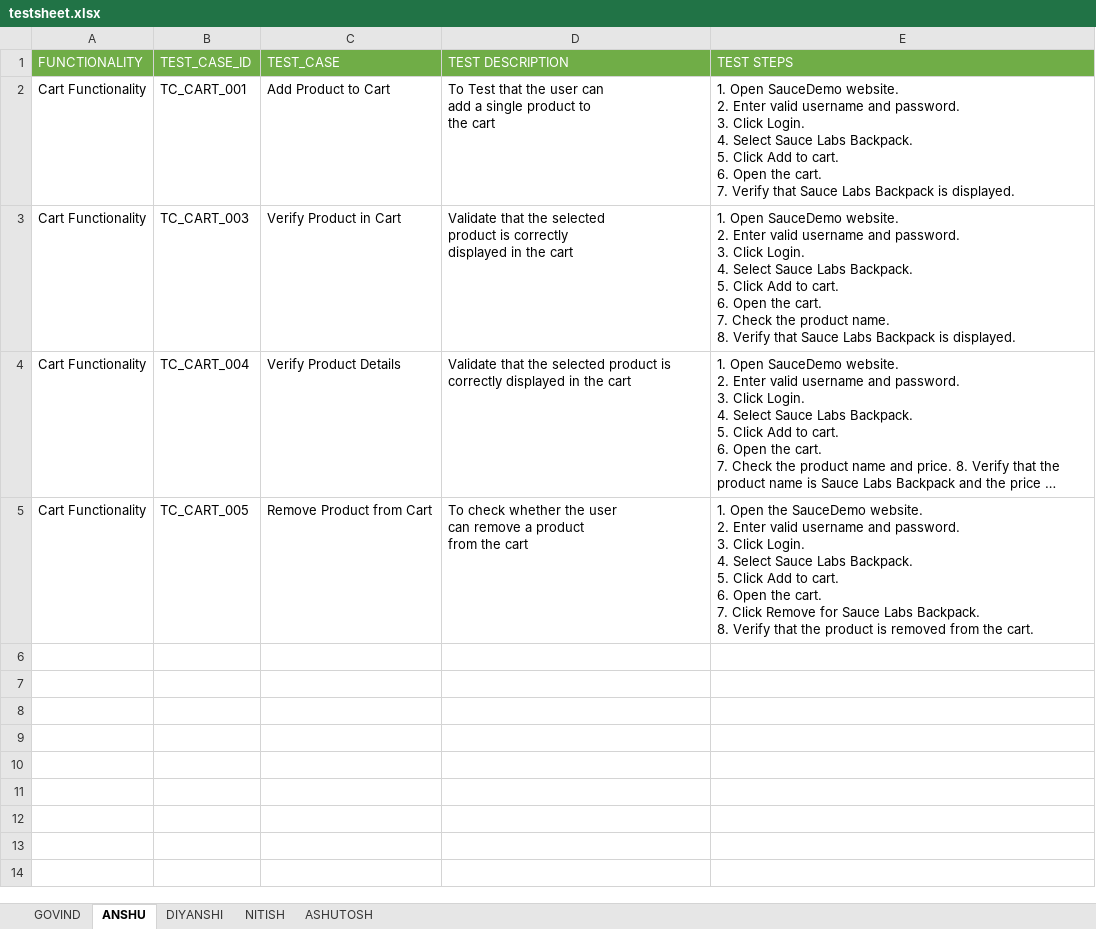
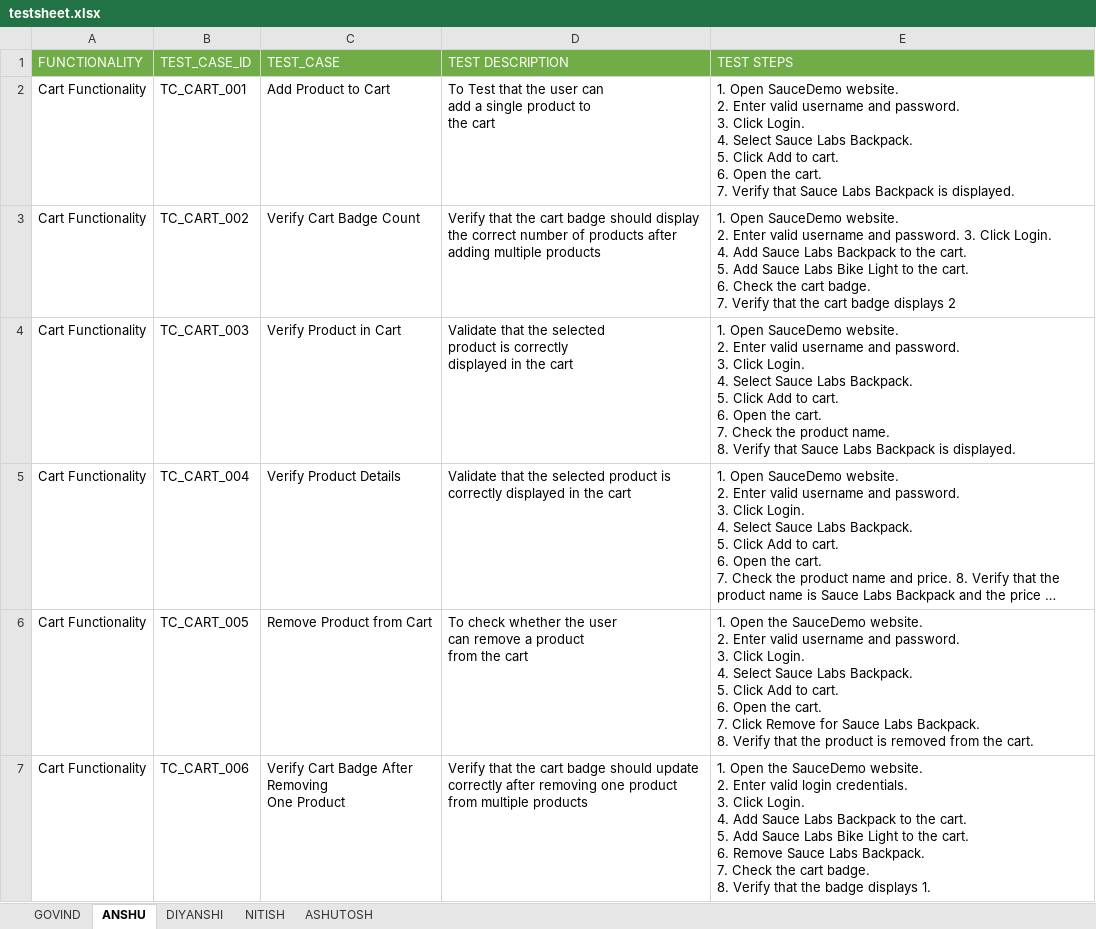
Before and after one commit to anshu0089r/SauceDemo, an Excel workbook: testsheet.xlsx, sheet ANSHU, drawn as a sheet; only a part is shown; long unchanged cells end in …; values as stored, in another font and other column widths than the file's, no borders; ↵ is a line break in a cell; the diff covers the shown part only; the diff names each change by its address in the sheet, - before the commit and + after, or states it on an @@ line.

```diff
--- a/testsheet.xlsx (sheet ANSHU)
+++ b/testsheet.xlsx (sheet ANSHU)
+row 3: Cart Functionality | TC_CART_002 | Verify Cart Badge Count | Verify that the cart badge should display the correct number of products after adding multiple products | 1. Open SauceDemo website. ↵ 2. Enter valid username and password. 3. Click Login. ↵ 4. Add Sauce Labs Backpack to the cart. ↵ 5. Add Sauce Labs Bike Light to the cart. ↵ 6. Check the cart badge. ↵ 7. Verify that the cart badge displays 2
+row 7: Cart Functionality | TC_CART_006 | Verify Cart Badge After Removing ↵ One Product | Verify that the cart badge should update correctly after removing one product from multiple products | 1. Open the SauceDemo website. ↵ 2. Enter valid login credentials. ↵ 3. Click Login. ↵ 4. Add Sauce Labs Backpack to the cart. ↵ 5. Add Sauce Labs Bike Light to the cart. ↵ 6. Remove Sauce Labs Backpack. ↵ 7. Check the cart badge. ↵ 8. Verify that the badge displays 1.
```
Also changed, not shown: 4 added rows elsewhere in this sheet.
